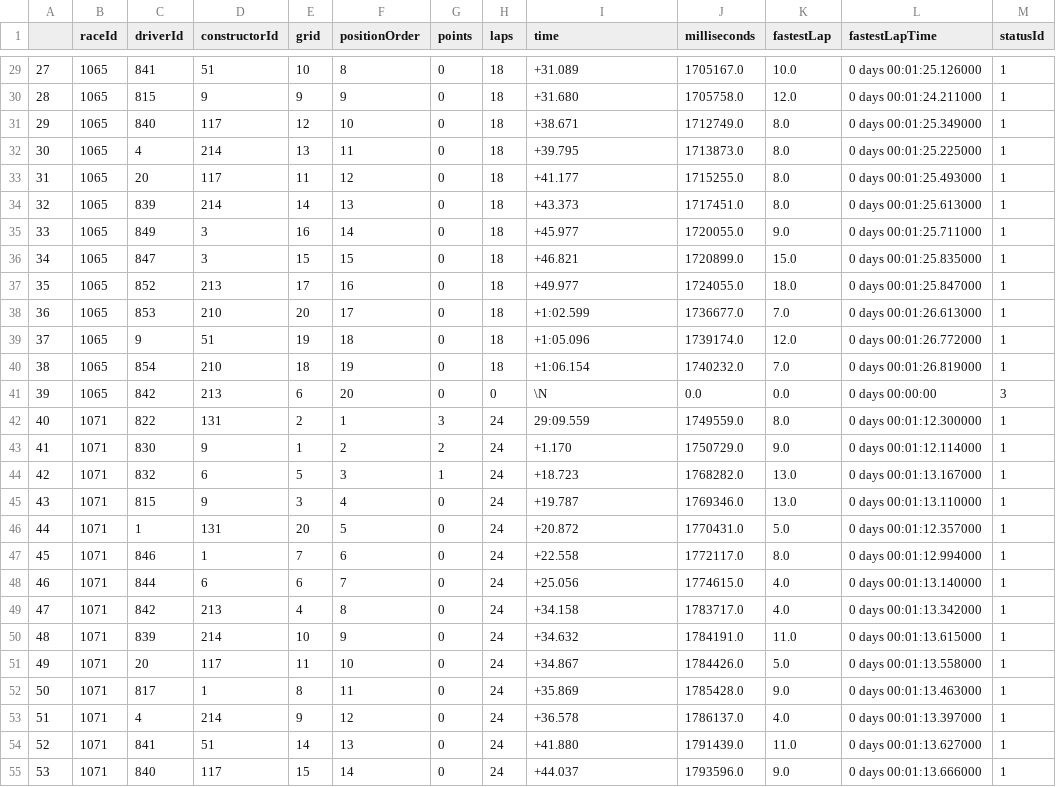
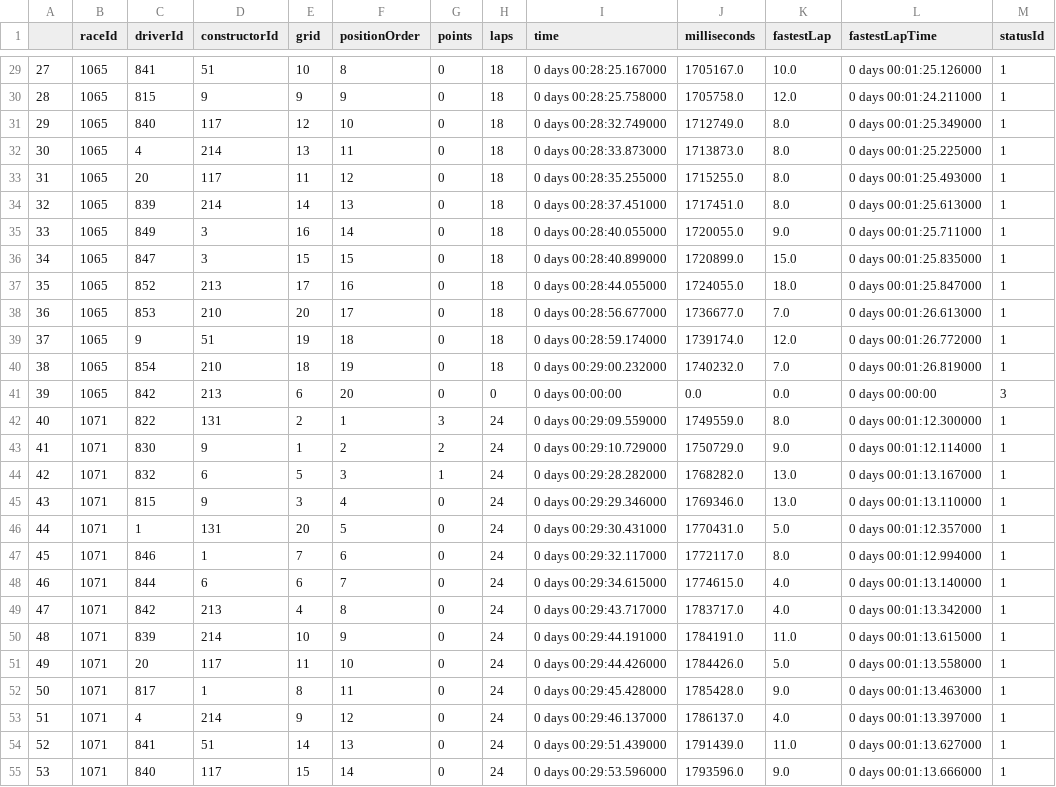
Before and after one commit to PraveenAyush/Formula-1-Analytics, a CSV file: datasets/cleaned/sprint_results.csv, drawn as a sheet; only a part is shown, gaps mark what is left out; the diff covers the shown part only.

Commit message:
changed time to timedelta format in race_results and sprint_results csv files

```diff
--- a/datasets/cleaned/sprint_results.csv
+++ b/datasets/cleaned/sprint_results.csv
@@ -29,27 +29,27 @@
-27,1065,841,51,10,8,0,18,+31.089,1705167.0,10.0,0 days 00:01:25.126000,1
-28,1065,815,9,9,9,0,18,+31.680,1705758.0,12.0,0 days 00:01:24.211000,1
-29,1065,840,117,12,10,0,18,+38.671,1712749.0,8.0,0 days 00:01:25.349000,1
-30,1065,4,214,13,11,0,18,+39.795,1713873.0,8.0,0 days 00:01:25.225000,1
-31,1065,20,117,11,12,0,18,+41.177,1715255.0,8.0,0 days 00:01:25.493000,1
-32,1065,839,214,14,13,0,18,+43.373,1717451.0,8.0,0 days 00:01:25.613000,1
-33,1065,849,3,16,14,0,18,+45.977,1720055.0,9.0,0 days 00:01:25.711000,1
-34,1065,847,3,15,15,0,18,+46.821,1720899.0,15.0,0 days 00:01:25.835000,1
-35,1065,852,213,17,16,0,18,+49.977,1724055.0,18.0,0 days 00:01:25.847000,1
-36,1065,853,210,20,17,0,18,+1:02.599,1736677.0,7.0,0 days 00:01:26.613000,1
-37,1065,9,51,19,18,0,18,+1:05.096,1739174.0,12.0,0 days 00:01:26.772000,1
-38,1065,854,210,18,19,0,18,+1:06.154,1740232.0,7.0,0 days 00:01:26.819000,1
-39,1065,842,213,6,20,0,0,\N,0.0,0.0,0 days 00:00:00,3
-40,1071,822,131,2,1,3,24,29:09.559,1749559.0,8.0,0 days 00:01:12.300000,1
-41,1071,830,9,1,2,2,24,+1.170,1750729.0,9.0,0 days 00:01:12.114000,1
-42,1071,832,6,5,3,1,24,+18.723,1768282.0,13.0,0 days 00:01:13.167000,1
-43,1071,815,9,3,4,0,24,+19.787,1769346.0,13.0,0 days 00:01:13.110000,1
-44,1071,1,131,20,5,0,24,+20.872,1770431.0,5.0,0 days 00:01:12.357000,1
-45,1071,846,1,7,6,0,24,+22.558,1772117.0,8.0,0 days 00:01:12.994000,1
-46,1071,844,6,6,7,0,24,+25.056,1774615.0,4.0,0 days 00:01:13.140000,1
-47,1071,842,213,4,8,0,24,+34.158,1783717.0,4.0,0 days 00:01:13.342000,1
-48,1071,839,214,10,9,0,24,+34.632,1784191.0,11.0,0 days 00:01:13.615000,1
-49,1071,20,117,11,10,0,24,+34.867,1784426.0,5.0,0 days 00:01:13.558000,1
-50,1071,817,1,8,11,0,24,+35.869,1785428.0,9.0,0 days 00:01:13.463000,1
-51,1071,4,214,9,12,0,24,+36.578,1786137.0,4.0,0 days 00:01:13.397000,1
-52,1071,841,51,14,13,0,24,+41.880,1791439.0,11.0,0 days 00:01:13.627000,1
-53,1071,840,117,15,14,0,24,+44.037,1793596.0,9.0,0 days 00:01:13.666000,1
+27,1065,841,51,10,8,0,18,0 days 00:28:25.167000,1705167.0,10.0,0 days 00:01:25.126000,1
+28,1065,815,9,9,9,0,18,0 days 00:28:25.758000,1705758.0,12.0,0 days 00:01:24.211000,1
+29,1065,840,117,12,10,0,18,0 days 00:28:32.749000,1712749.0,8.0,0 days 00:01:25.349000,1
+30,1065,4,214,13,11,0,18,0 days 00:28:33.873000,1713873.0,8.0,0 days 00:01:25.225000,1
+31,1065,20,117,11,12,0,18,0 days 00:28:35.255000,1715255.0,8.0,0 days 00:01:25.493000,1
+32,1065,839,214,14,13,0,18,0 days 00:28:37.451000,1717451.0,8.0,0 days 00:01:25.613000,1
+33,1065,849,3,16,14,0,18,0 days 00:28:40.055000,1720055.0,9.0,0 days 00:01:25.711000,1
+34,1065,847,3,15,15,0,18,0 days 00:28:40.899000,1720899.0,15.0,0 days 00:01:25.835000,1
+35,1065,852,213,17,16,0,18,0 days 00:28:44.055000,1724055.0,18.0,0 days 00:01:25.847000,1
+36,1065,853,210,20,17,0,18,0 days 00:28:56.677000,1736677.0,7.0,0 days 00:01:26.613000,1
+37,1065,9,51,19,18,0,18,0 days 00:28:59.174000,1739174.0,12.0,0 days 00:01:26.772000,1
+38,1065,854,210,18,19,0,18,0 days 00:29:00.232000,1740232.0,7.0,0 days 00:01:26.819000,1
+39,1065,842,213,6,20,0,0,0 days 00:00:00,0.0,0.0,0 days 00:00:00,3
+40,1071,822,131,2,1,3,24,0 days 00:29:09.559000,1749559.0,8.0,0 days 00:01:12.300000,1
+41,1071,830,9,1,2,2,24,0 days 00:29:10.729000,1750729.0,9.0,0 days 00:01:12.114000,1
+42,1071,832,6,5,3,1,24,0 days 00:29:28.282000,1768282.0,13.0,0 days 00:01:13.167000,1
+43,1071,815,9,3,4,0,24,0 days 00:29:29.346000,1769346.0,13.0,0 days 00:01:13.110000,1
+44,1071,1,131,20,5,0,24,0 days 00:29:30.431000,1770431.0,5.0,0 days 00:01:12.357000,1
+45,1071,846,1,7,6,0,24,0 days 00:29:32.117000,1772117.0,8.0,0 days 00:01:12.994000,1
+46,1071,844,6,6,7,0,24,0 days 00:29:34.615000,1774615.0,4.0,0 days 00:01:13.140000,1
+47,1071,842,213,4,8,0,24,0 days 00:29:43.717000,1783717.0,4.0,0 days 00:01:13.342000,1
+48,1071,839,214,10,9,0,24,0 days 00:29:44.191000,1784191.0,11.0,0 days 00:01:13.615000,1
+49,1071,20,117,11,10,0,24,0 days 00:29:44.426000,1784426.0,5.0,0 days 00:01:13.558000,1
+50,1071,817,1,8,11,0,24,0 days 00:29:45.428000,1785428.0,9.0,0 days 00:01:13.463000,1
+51,1071,4,214,9,12,0,24,0 days 00:29:46.137000,1786137.0,4.0,0 days 00:01:13.397000,1
+52,1071,841,51,14,13,0,24,0 days 00:29:51.439000,1791439.0,11.0,0 days 00:01:13.627000,1
+53,1071,840,117,15,14,0,24,0 days 00:29:53.596000,1793596.0,9.0,0 days 00:01:13.666000,1
```
Also changed, not shown: 73 edited cells elsewhere in this file, 1 other file.
